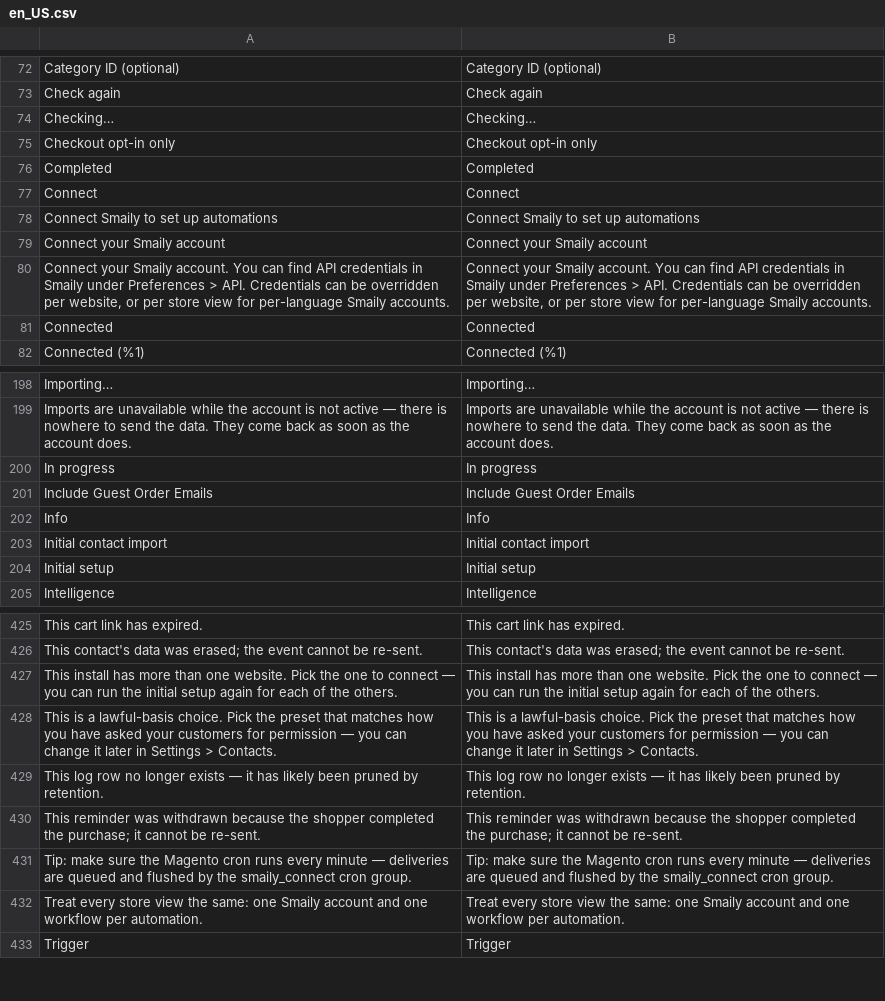
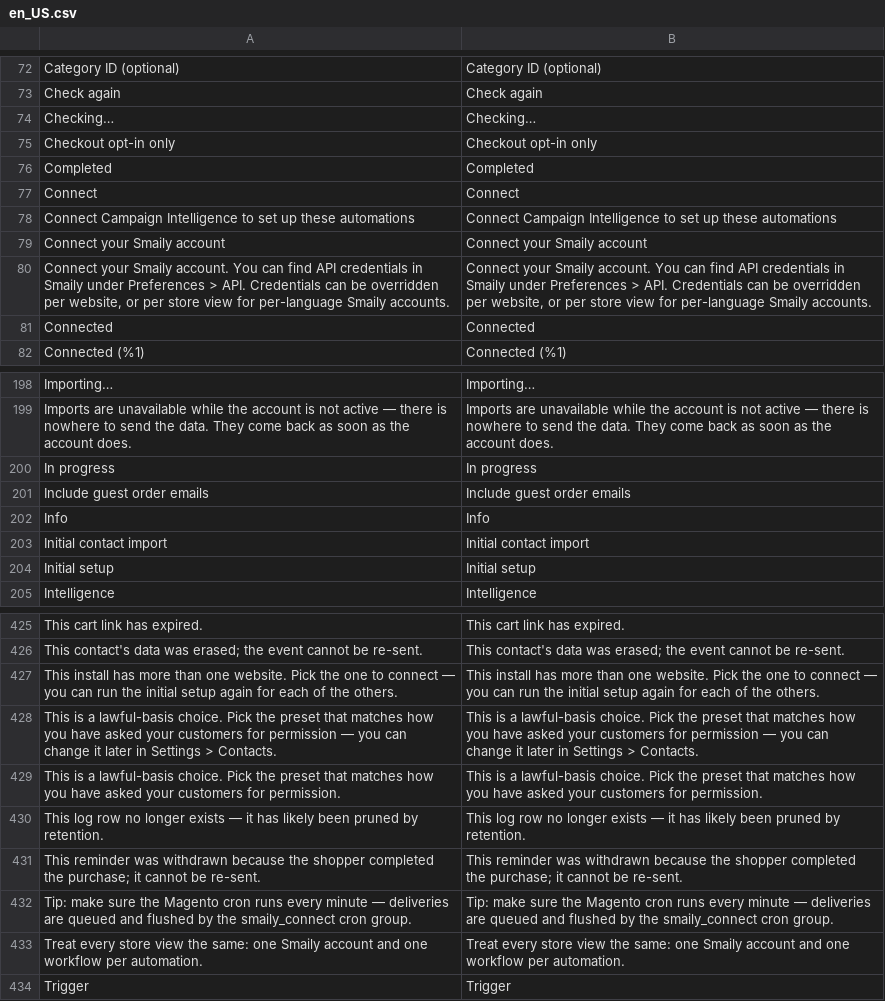
Before and after one commit to sendsmaily/smaily-magento-extension, a CSV file: i18n/en_US.csv, drawn as a sheet; only a part is shown, gaps mark what is left out.

```diff
--- a/i18n/en_US.csv
+++ b/i18n/en_US.csv
@@ -77,3 +77,3 @@
 "Connect","Connect"
-"Connect Smaily to set up automations","Connect Smaily to set up automations"
+"Connect Campaign Intelligence to set up these automations","Connect Campaign Intelligence to set up these automations"
 "Connect your Smaily account","Connect your Smaily account"
@@ -200,3 +200,3 @@
 "In progress","In progress"
-"Include Guest Order Emails","Include Guest Order Emails"
+"Include guest order emails","Include guest order emails"
 "Info","Info"
@@ -428,2 +428,3 @@
 "This is a lawful-basis choice. Pick the preset that matches how you have asked your customers for permission — you can change it later in Settings > Contacts.","This is a lawful-basis choice. Pick the preset that matches how you have asked your customers for permission — you can change it later in Settings > Contacts."
+"This is a lawful-basis choice. Pick the preset that matches how you have asked your customers for permission.","This is a lawful-basis choice. Pick the preset that matches how you have asked your customers for permission."
 "This log row no longer exists — it has likely been pruned by retention.","This log row no longer exists — it has likely been pruned by retention."
```
Also changed, not shown: i18n/et_EE.csv, 6 other files.
